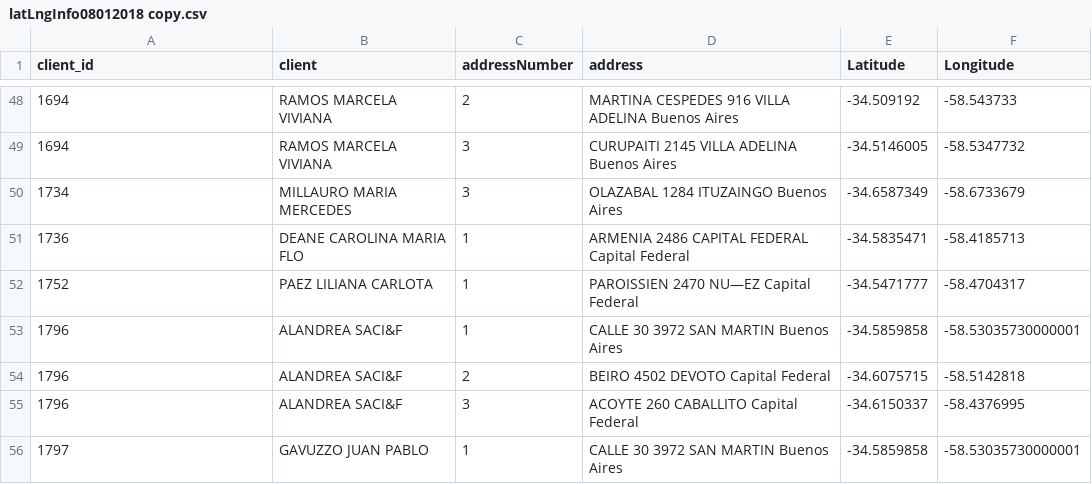
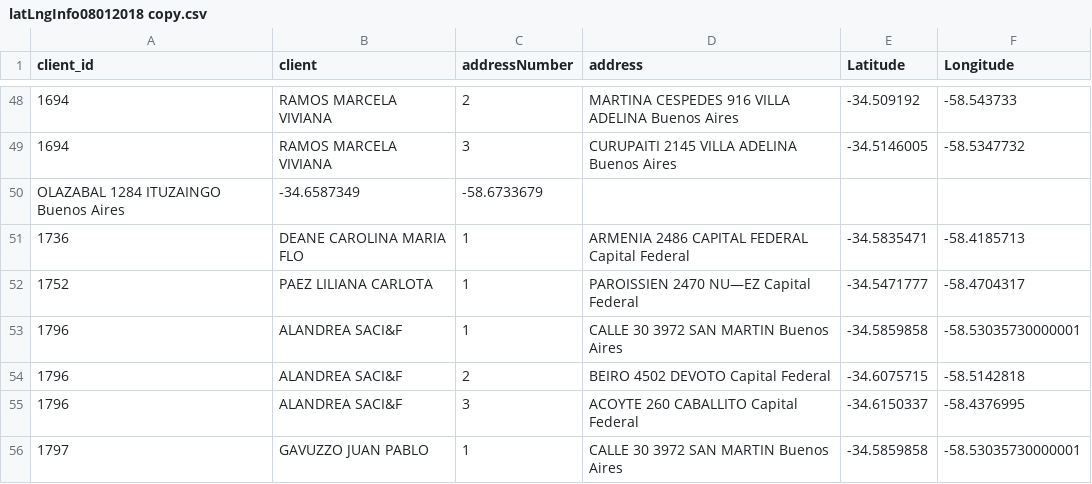
Before and after one commit to alfonsocanor/TMS_2018, a CSV file: latLngInfo08012018 copy.csv, drawn as a sheet; only a part is shown, gaps mark what is left out; removed rows and columns are numbered as before the commit, all else as after; the diff names each change by its address in the sheet, - before the commit and + after, or states it on an @@ line.

```diff
--- a/latLngInfo08012018 copy.csv
+++ b/latLngInfo08012018 copy.csv
-row 50: 1734 | MILLAURO MARIA MERCEDES | 3 | OLAZABAL 1284 ITUZAINGO Buenos Aires | -34.6587349 | -58.6733679
+row 50: OLAZABAL 1284 ITUZAINGO Buenos Aires | -34.6587349 | -58.6733679
```
Also changed, not shown: 7 other files.
